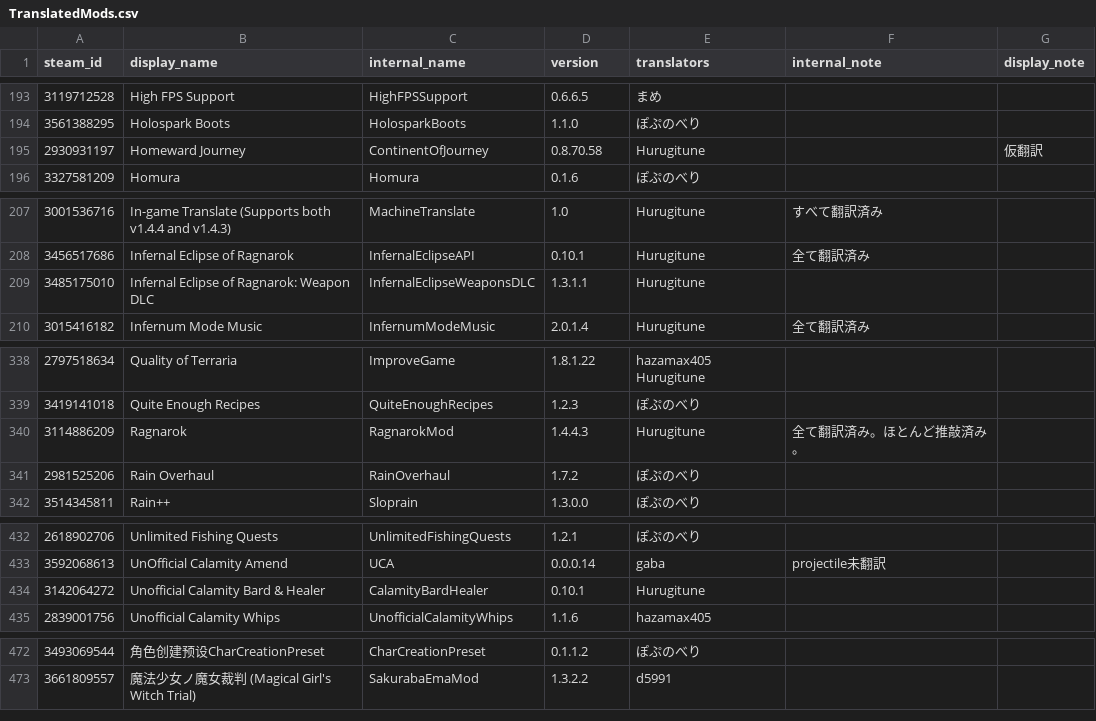
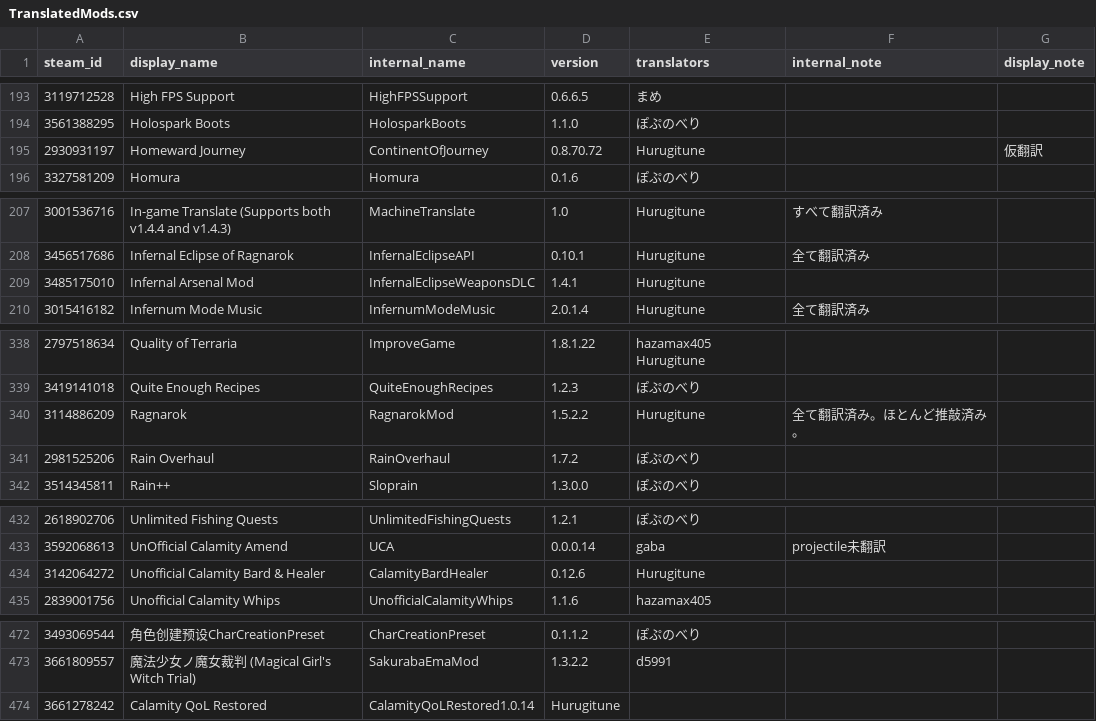
Before and after one commit to Taccom368/TMLHonyaku, a CSV file: TranslatedMods.csv, drawn as a sheet; only a part is shown, gaps mark what is left out; the diff covers the shown part only.

Commit message:
Update mod versions and translations in CSV
Updated version numbers and translations for several mods in the TranslatedMods.csv file.

```diff
--- a/TranslatedMods.csv
+++ b/TranslatedMods.csv
@@ -194,3 +194,3 @@ steam_id,display_name,internal_name,version,translators,internal_note,display_no
 3561388295,Holospark Boots,HolosparkBoots,1.1.0,ぽぷのべり,,
-2930931197,Homeward Journey,ContinentOfJourney,0.8.70.58,Hurugitune,,仮翻訳
+2930931197,Homeward Journey,ContinentOfJourney,0.8.70.72,Hurugitune,,仮翻訳
 3327581209,Homura,Homura,0.1.6,ぽぷのべり,,
@@ -208,3 +208,3 @@ steam_id,display_name,internal_name,version,translators,internal_note,display_no
 3456517686,Infernal Eclipse of Ragnarok,InfernalEclipseAPI,0.10.1,Hurugitune,全て翻訳済み,
-3485175010,Infernal Eclipse of Ragnarok: Weapon DLC,InfernalEclipseWeaponsDLC,1.3.1.1,Hurugitune,,
+3485175010,Infernal Arsenal Mod,InfernalEclipseWeaponsDLC,1.4.1,Hurugitune,,
 3015416182,Infernum Mode Music,InfernumModeMusic,2.0.1.4,Hurugitune,全て翻訳済み,
@@ -339,3 +339,3 @@ steam_id,display_name,internal_name,version,translators,internal_note,display_no
 3419141018,Quite Enough Recipes,QuiteEnoughRecipes,1.2.3,ぽぷのべり,,
-3114886209,Ragnarok,RagnarokMod,1.4.4.3,Hurugitune,全て翻訳済み。ほとんど推敲済み。,
+3114886209,Ragnarok,RagnarokMod,1.5.2.2,Hurugitune,全て翻訳済み。ほとんど推敲済み。,
 2981525206,Rain Overhaul,RainOverhaul,1.7.2,ぽぷのべり,,
@@ -433,3 +433,3 @@ steam_id,display_name,internal_name,version,translators,internal_note,display_no
 3592068613,UnOfficial Calamity Amend,UCA,0.0.0.14,gaba,projectile未翻訳,
-3142064272,Unofficial Calamity Bard & Healer,CalamityBardHealer,0.10.1,Hurugitune,,
+3142064272,Unofficial Calamity Bard & Healer,CalamityBardHealer,0.12.6,Hurugitune,,
 2839001756,Unofficial Calamity Whips,UnofficialCalamityWhips,1.1.6,hazamax405,,
@@ -473 +473,2 @@ steam_id,display_name,internal_name,version,translators,internal_note,display_no
 3661809557,魔法少女ノ魔女裁判 (Magical Girl's Witch Trial),SakurabaEmaMod,1.3.2.2,d5991,,
+3661278242,Calamity QoL Restored,CalamityQoLRestored1.0.14,Hurugitune,,
```
Also changed, not shown: 1 edited cell elsewhere in this file.
